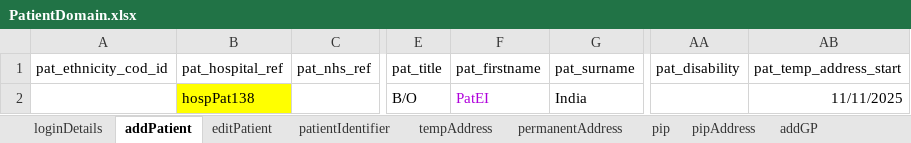
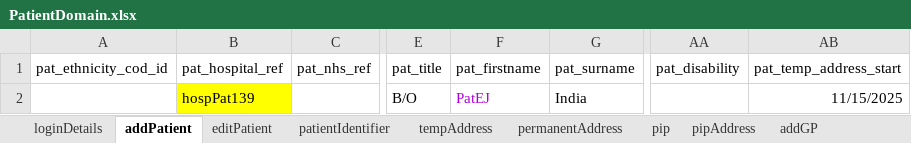
Before and after one commit to manojvyavahare27/ReleaseC4Automation, an Excel workbook: ExcelFiles/PatientDomain.xlsx, sheet addPatient, drawn as a sheet; only a part is shown, gaps mark what is left out; values as stored, in another font and other column widths than the file's, no borders; the diff names each change by its address in the sheet, - before the commit and + after, or states it on an @@ line.

```diff
--- a/ExcelFiles/PatientDomain.xlsx (sheet addPatient)
+++ b/ExcelFiles/PatientDomain.xlsx (sheet addPatient)
-B2 (pat_hospital_ref): hospPat138
+B2 (pat_hospital_ref): hospPat139
-F2 (pat_firstname): PatEI
+F2 (pat_firstname): PatEJ
-AB2 (pat_temp_address_start): 11/11/2025
+AB2 (pat_temp_address_start): 11/15/2025
```
Also changed, not shown: sheet patDetails, sheet patientIdentifier, sheet editPatient, ExcelFiles/PatientSummary.xlsx, ExcelFiles/PharmacyDomain.xlsx, 4 other files.
